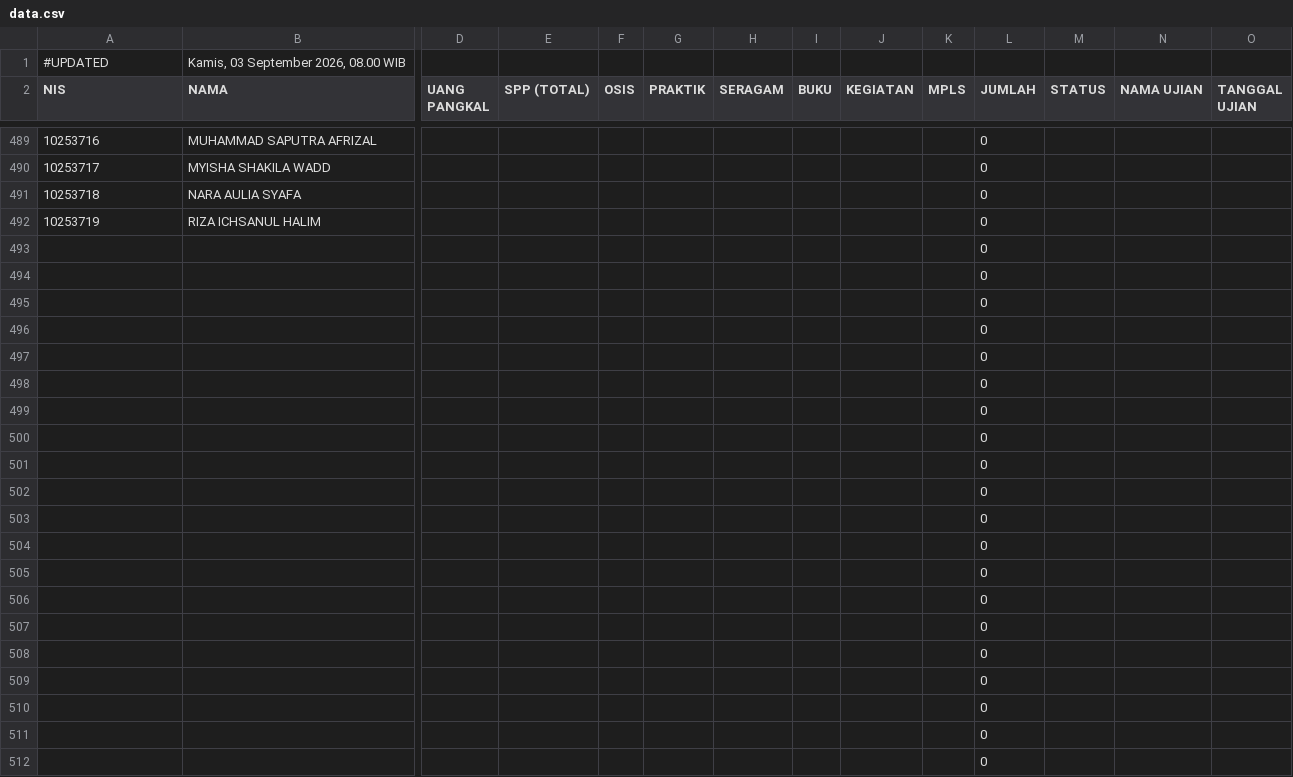
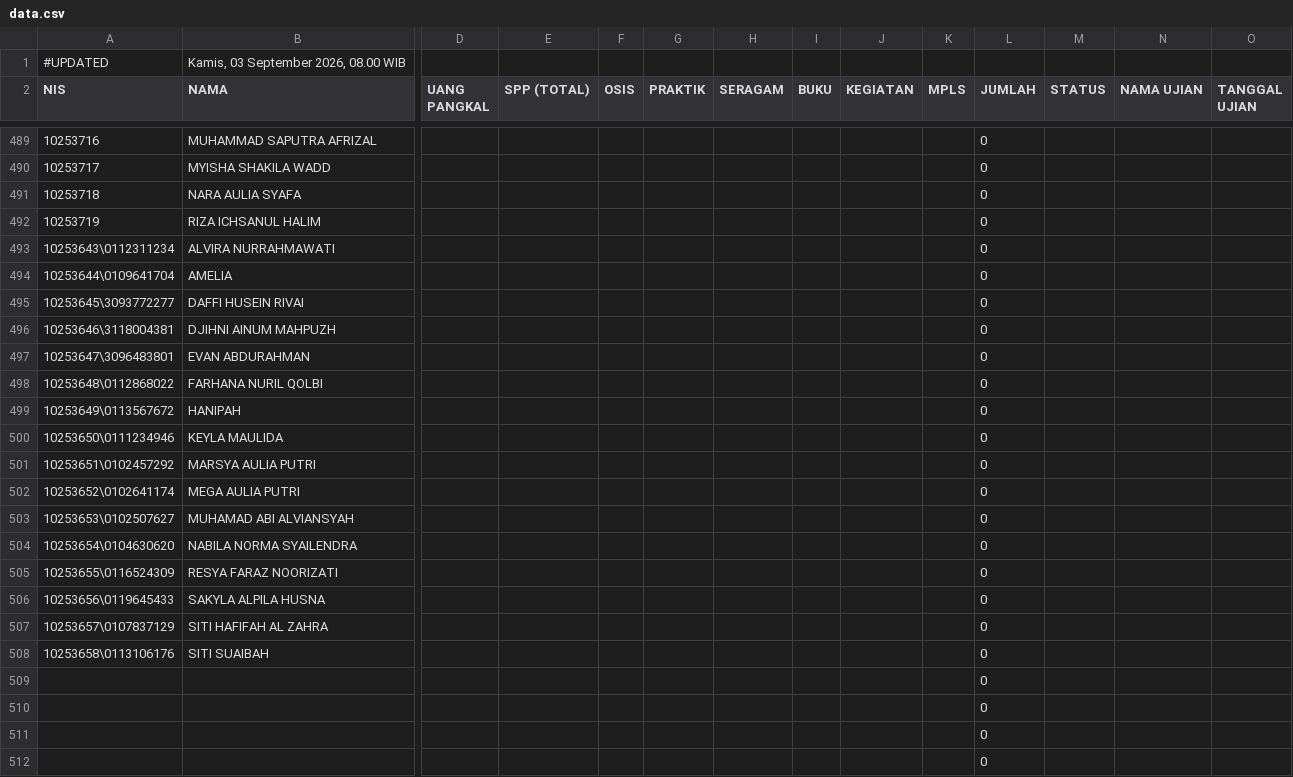
Before and after one commit to yayasanambadar/info-keuangan, a CSV file: data.csv, drawn as a sheet; only a part is shown, gaps mark what is left out; removed rows and columns are numbered as before the commit, all else as after; rows hold the shown columns only; the diff names each change by its address in the sheet, - before the commit and + after, or states it on an @@ line.

Commit message:
Update data tagihan siswa — 3/9/2026, 08.00.33

```diff
--- a/data.csv
+++ b/data.csv
-row 493:  |  |  |  |  |  |  |  |  |  | 0
-row 494:  |  |  |  |  |  |  |  |  |  | 0
-row 495:  |  |  |  |  |  |  |  |  |  | 0
-row 496:  |  |  |  |  |  |  |  |  |  | 0
-row 497:  |  |  |  |  |  |  |  |  |  | 0
-row 498:  |  |  |  |  |  |  |  |  |  | 0
-row 499:  |  |  |  |  |  |  |  |  |  | 0
-row 500:  |  |  |  |  |  |  |  |  |  | 0
-row 501:  |  |  |  |  |  |  |  |  |  | 0
-row 502:  |  |  |  |  |  |  |  |  |  | 0
-row 503:  |  |  |  |  |  |  |  |  |  | 0
-row 504:  |  |  |  |  |  |  |  |  |  | 0
-row 505:  |  |  |  |  |  |  |  |  |  | 0
-row 506:  |  |  |  |  |  |  |  |  |  | 0
-row 507:  |  |  |  |  |  |  |  |  |  | 0
-row 508:  |  |  |  |  |  |  |  |  |  | 0
+row 493: 10253643\0112311234 | ALVIRA NURRAHMAWATI |  |  |  |  |  |  |  |  | 0
+row 494: 10253644\0109641704 | AMELIA |  |  |  |  |  |  |  |  | 0
+row 495: 10253645\3093772277 | DAFFI HUSEIN RIVAI |  |  |  |  |  |  |  |  | 0
+row 496: 10253646\3118004381 | DJIHNI AINUM MAHPUZH |  |  |  |  |  |  |  |  | 0
+row 497: 10253647\3096483801 | EVAN ABDURAHMAN |  |  |  |  |  |  |  |  | 0
+row 498: 10253648\0112868022 | FARHANA NURIL QOLBI |  |  |  |  |  |  |  |  | 0
+row 499: 10253649\0113567672 | HANIPAH |  |  |  |  |  |  |  |  | 0
+row 500: 10253650\0111234946 | KEYLA MAULIDA |  |  |  |  |  |  |  |  | 0
+row 501: 10253651\0102457292 | MARSYA AULIA PUTRI |  |  |  |  |  |  |  |  | 0
+row 502: 10253652\0102641174 | MEGA AULIA PUTRI |  |  |  |  |  |  |  |  | 0
+row 503: 10253653\0102507627 | MUHAMAD ABI ALVIANSYAH |  |  |  |  |  |  |  |  | 0
+row 504: 10253654\0104630620 | NABILA NORMA SYAILENDRA |  |  |  |  |  |  |  |  | 0
+row 505: 10253655\0116524309 | RESYA FARAZ NOORIZATI |  |  |  |  |  |  |  |  | 0
+row 506: 10253656\0119645433 | SAKYLA ALPILA HUSNA |  |  |  |  |  |  |  |  | 0
+row 507: 10253657\0107837129 | SITI HAFIFAH AL ZAHRA |  |  |  |  |  |  |  |  | 0
+row 508: 10253658\0113106176 | SITI SUAIBAH |  |  |  |  |  |  |  |  | 0
```
